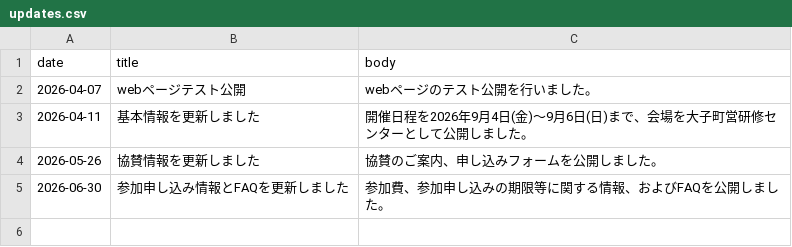
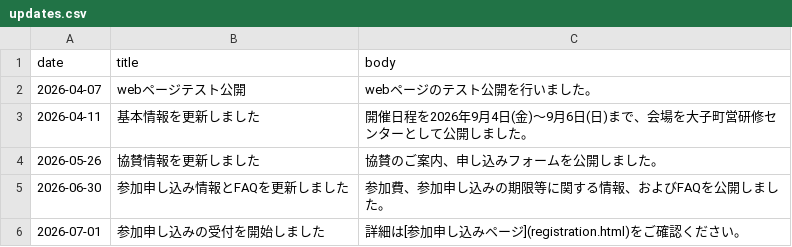
Before and after one commit to Meteorology-Summer-School/2026, a CSV file: data/updates.csv, drawn as a sheet.

Commit message:
fix: update registration details and FAQ for accuracy

```diff
--- a/data/updates.csv
+++ b/data/updates.csv
@@ -5 +5,2 @@ date,title,body
 2026-06-30,参加申し込み情報とFAQを更新しました,参加費、参加申し込みの期限等に関する情報、およびFAQを公開しました。
+2026-07-01,参加申し込みの受付を開始しました,詳細は[参加申し込みページ](registration.html)をご確認ください。
```
Also changed, not shown: data/faq.csv, data/overview.csv, 3 other files.
